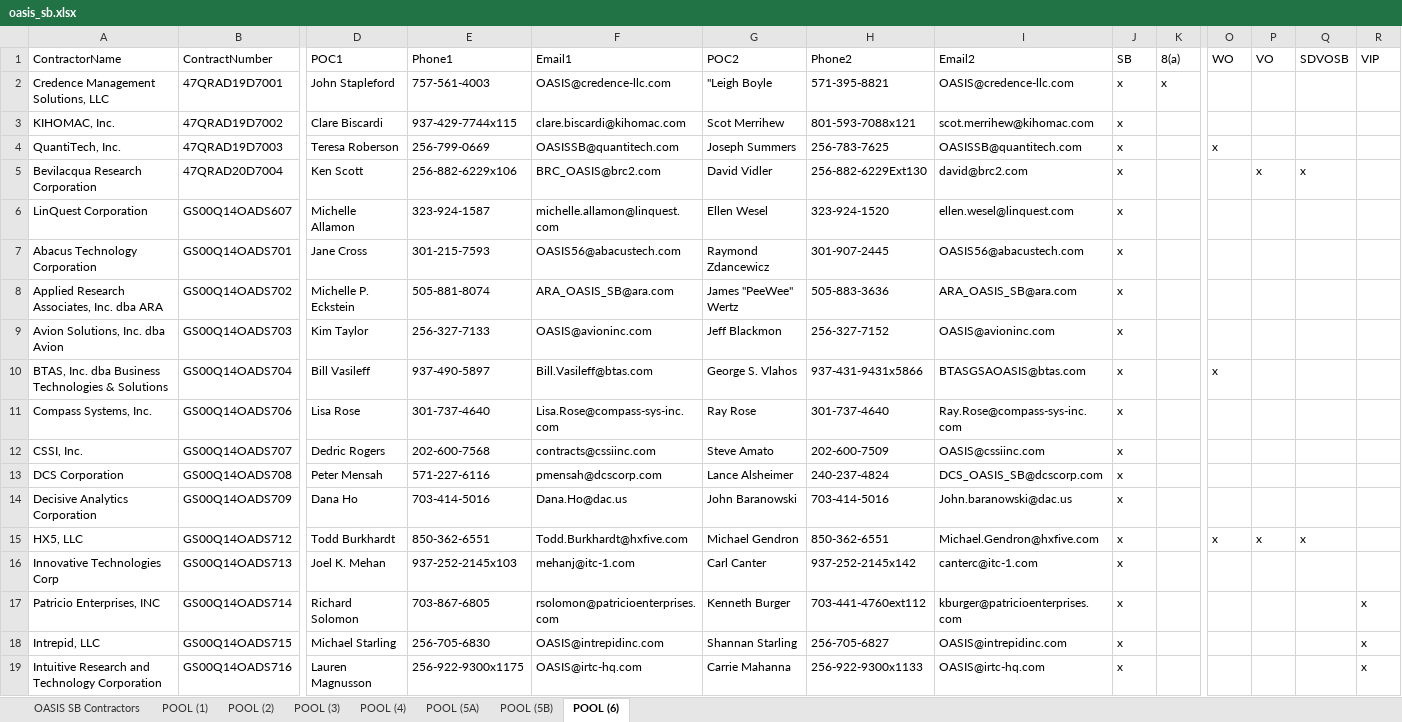
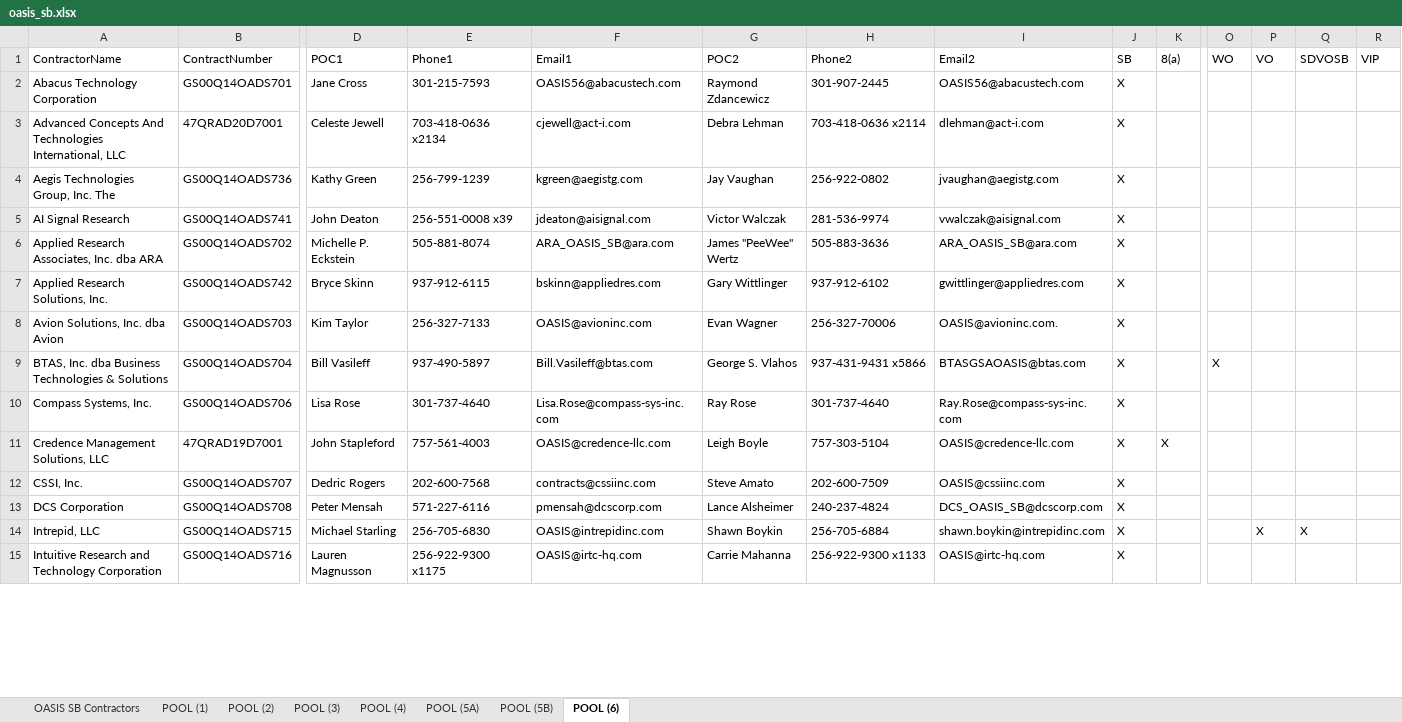
Before and after one commit to gwx-oss/discovery, an Excel workbook: app/data/pools/oasis_sb.xlsx, sheet POOL (6), drawn as a sheet; only a part is shown, gaps mark what is left out; values as stored, in another font and other column widths than the file's, no cell formats; removed rows and columns are numbered as before the commit, all else as after; rows hold the shown columns only; the diff covers the shown part only; the diff names each change by its address in the sheet, - before the commit and + after, or states it on an @@ line.

```diff
--- a/app/data/pools/oasis_sb.xlsx (sheet POOL (6))
+++ b/app/data/pools/oasis_sb.xlsx (sheet POOL (6))
-row 2: Credence Management Solutions, LLC | 47QRAD19D7001 | John Stapleford | 757-561-4003 | OASIS@credence-llc.com | "Leigh Boyle | 571-395-8821 | OASIS@credence-llc.com | x | x
-row 3: KIHOMAC, Inc. | 47QRAD19D7002 | Clare Biscardi | 937-429-7744x115 | clare.biscardi@kihomac.com | Scot Merrihew | 801-593-7088x121 | scot.merrihew@kihomac.com | x
-row 4: QuantiTech, Inc. | 47QRAD19D7003 | Teresa Roberson | 256-799-0669 | OASISSB@quantitech.com | Joseph Summers | 256-783-7625 | OASISSB@quantitech.com | x |  | x
-row 5: Bevilacqua Research Corporation | 47QRAD20D7004 | Ken Scott | 256-882-6229x106 | BRC_OASIS@brc2.com | David Vidler | 256-882-6229Ext130 | david@brc2.com | x |  |  | x | x
-row 6: LinQuest Corporation | GS00Q14OADS607 | Michelle Allamon | 323-924-1587 | michelle.allamon@linquest.com | Ellen Wesel | 323-924-1520 | ellen.wesel@linquest.com | x
-J2 (SB): x
+J2 (SB): X
+row 3: Advanced Concepts And Technologies International, LLC | 47QRAD20D7001 | Celeste Jewell | 703-418-0636 x2134 | cjewell@act-i.com | Debra Lehman | 703-418-0636 x2114 | dlehman@act-i.com | X
+row 4: Aegis Technologies Group, Inc. The | GS00Q14OADS736 | Kathy Green | 256-799-1239 | kgreen@aegistg.com | Jay Vaughan | 256-922-0802 | jvaughan@aegistg.com | X
+row 5: AI Signal Research | GS00Q14OADS741 | John Deaton | 256-551-0008 x39 | jdeaton@aisignal.com | Victor Walczak | 281-536-9974 | vwalczak@aisignal.com | X
-J6 (SB): x
+J6 (SB): X
+row 7: Applied Research Solutions, Inc. | GS00Q14OADS742 | Bryce Skinn | 937-912-6115 | bskinn@appliedres.com | Gary Wittlinger | 937-912-6102 | gwittlinger@appliedres.com | X
-G8 (POC2): Jeff Blackmon
+G8 (POC2): Evan Wagner
-H8 (Phone2): 256-327-7152
+H8 (Phone2): 256-327-70006
-I8 (Email2): OASIS@avioninc.com
+I8 (Email2): OASIS@avioninc.com.
-J8:J10 (SB): x
+J8:J10 (SB): X
-H9 (Phone2): 937-431-9431x5866
+H9 (Phone2): 937-431-9431 x5866
-O9 (WO): x
+O9 (WO): X
+row 11: Credence Management Solutions, LLC | 47QRAD19D7001 | John Stapleford | 757-561-4003 | OASIS@credence-llc.com | Leigh Boyle | 757-303-5104 | OASIS@credence-llc.com | X | X
-J12:J13 (SB): x
+J12:J13 (SB): X
-row 14: Decisive Analytics Corporation | GS00Q14OADS709 | Dana Ho | 703-414-5016 | Dana.Ho@dac.us | John Baranowski | 703-414-5016 | John.baranowski@dac.us | x
-row 15: HX5, LLC | GS00Q14OADS712 | Todd Burkhardt | 850-362-6551 | Todd.Burkhardt@hxfive.com | Michael Gendron | 850-362-6551 | Michael.Gendron@hxfive.com | x |  | x | x | x
-row 16: Innovative Technologies Corp | GS00Q14OADS713 | Joel K. Mehan | 937-252-2145x103 | mehanj@itc-1.com | Carl Canter | 937-252-2145x142 | canterc@itc-1.com | x
-row 17: Patricio Enterprises, INC | GS00Q14OADS714 | Richard Solomon | 703-867-6805 | rsolomon@patricioenterprises.com | Kenneth Burger | 703-441-4760ext112 | kburger@patricioenterprises.com | x |  |  |  |  | x
-G14 (POC2): Shannan Starling
+G14 (POC2): Shawn Boykin
-H14 (Phone2): 256-705-6827
+H14 (Phone2): 256-705-6884
-I14 (Email2): OASIS@intrepidinc.com
+I14 (Email2): shawn.boykin@intrepidinc.com
-J14:J15 (SB): x
+J14:J15 (SB): X
-P14 (VO): (empty)
+P14 (VO): X
-Q14 (SDVOSB): (empty)
+Q14 (SDVOSB): X
-R14:R15 (VIP): x
+R14:R15 (VIP): (empty)
-E15 (Phone1): 256-922-9300x1175
+E15 (Phone1): 256-922-9300 x1175
-H15 (Phone2): 256-922-9300x1133
+H15 (Phone2): 256-922-9300 x1133
```
Also changed, not shown: 12 added rows, 6 removed rows and 50 edited cells elsewhere in this sheet, sheet OASIS SB Contractors, sheet POOL (1), sheet POOL (3), sheet POOL (4), sheet POOL (2), sheet POOL (5B), 1 more sheet, cell formats, charts or pictures, 1 other file.
